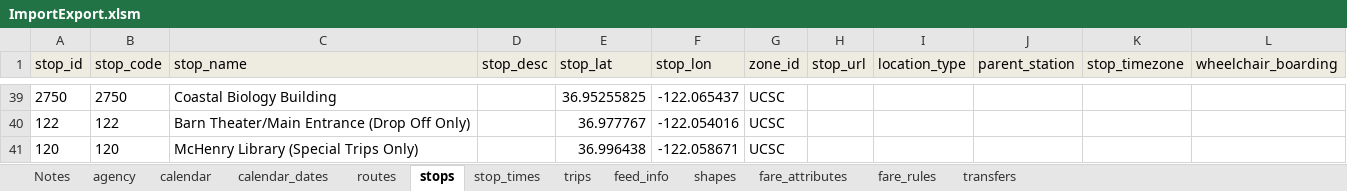
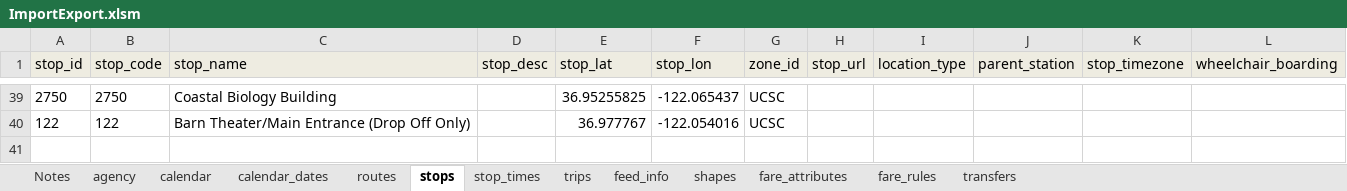
Before and after one commit to PinpointAVL/TAPS-GTFS, an Excel workbook: 2025-01-03/ImportExport.xlsm, sheet stops, drawn as a sheet; only a part is shown, gaps mark what is left out; values as stored, in another font and other column widths than the file's, no borders; the diff names each change by its address in the sheet, - before the commit and + after, or states it on an @@ line.

```diff
--- a/2025-01-03/ImportExport.xlsm (sheet stops)
+++ b/2025-01-03/ImportExport.xlsm (sheet stops)
-row 41: 120 | 120 | McHenry Library (Special Trips Only) |  | 36.996438 | -122.058671 | UCSC
```
Also changed, not shown: sheet shapes, sheet transfers, sheet stop_times, sheet trips, sheet feed_info, formulas that keep their value, charts or pictures, 11 other files.
